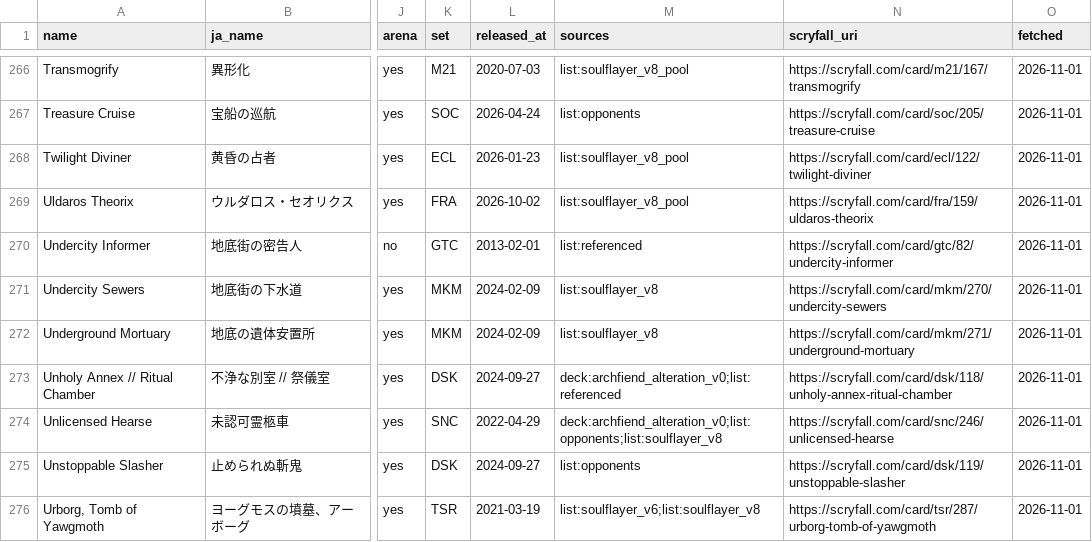
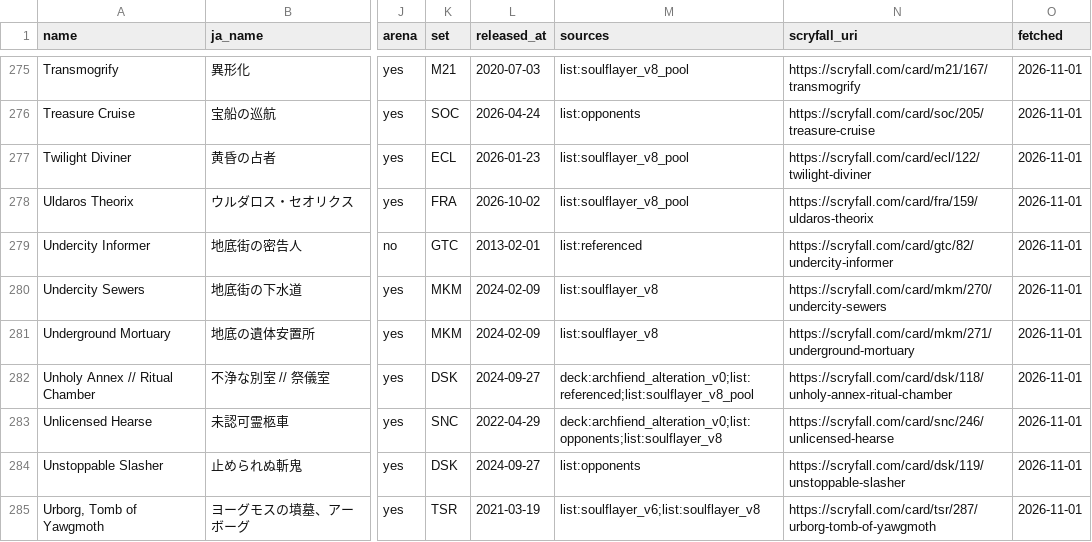
Before and after one commit to RTakayama1293/magic-the-gathering, a CSV file: oracle/cards.csv, drawn as a sheet; only a part is shown, gaps mark what is left out; addresses are those after the commit; the diff covers the shown part only; the diff names each change by its address in the sheet, - before the commit and + after, or states it on an @@ line.

```diff
--- a/oracle/cards.csv
+++ b/oracle/cards.csv
-M282 (sources): deck:archfiend_alteration_v0;list:referenced
+M282 (sources): deck:archfiend_alteration_v0;list:referenced;list:soulflayer_v8_pool
```
Also changed, not shown: 10 added rows and 4 edited cells elsewhere in this file, 7 other files.
